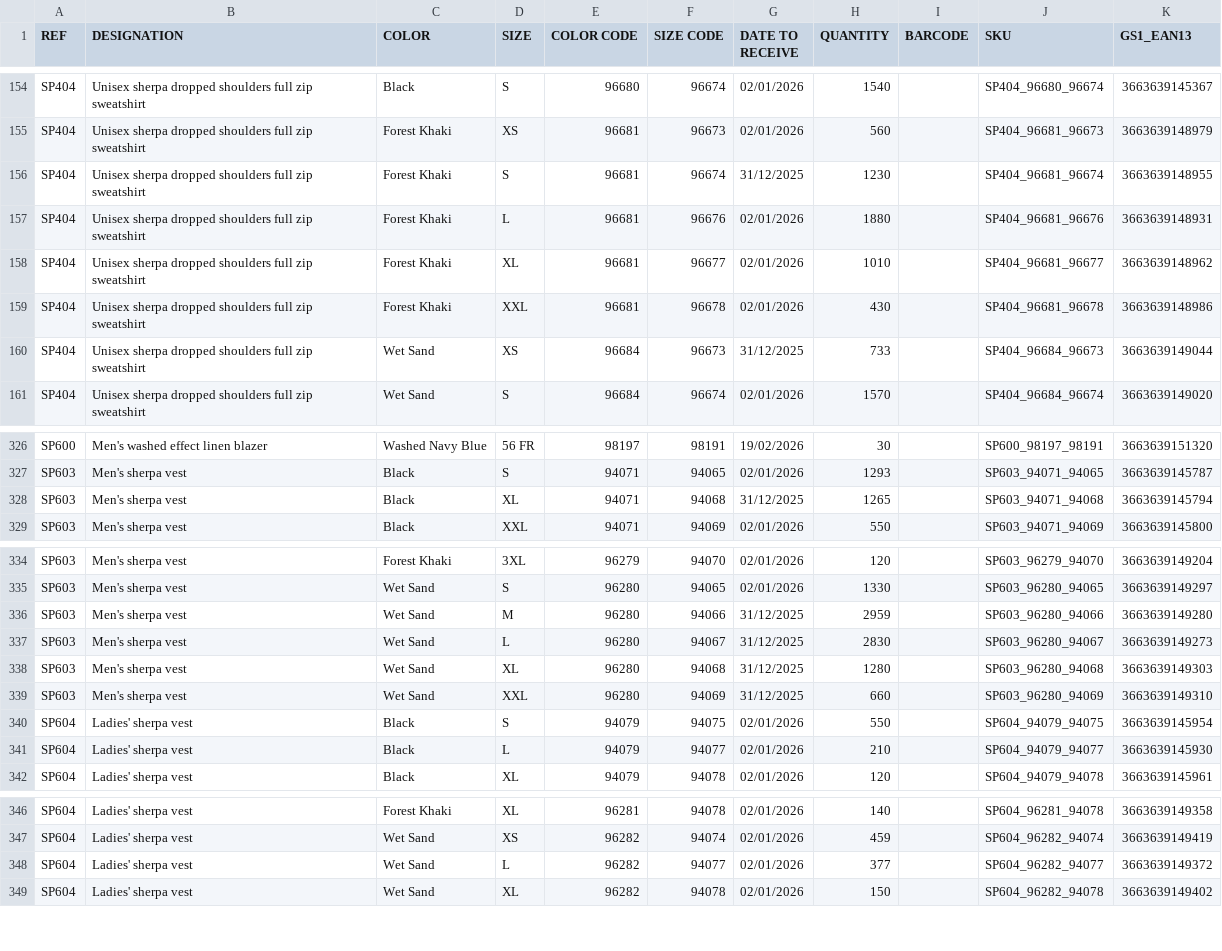
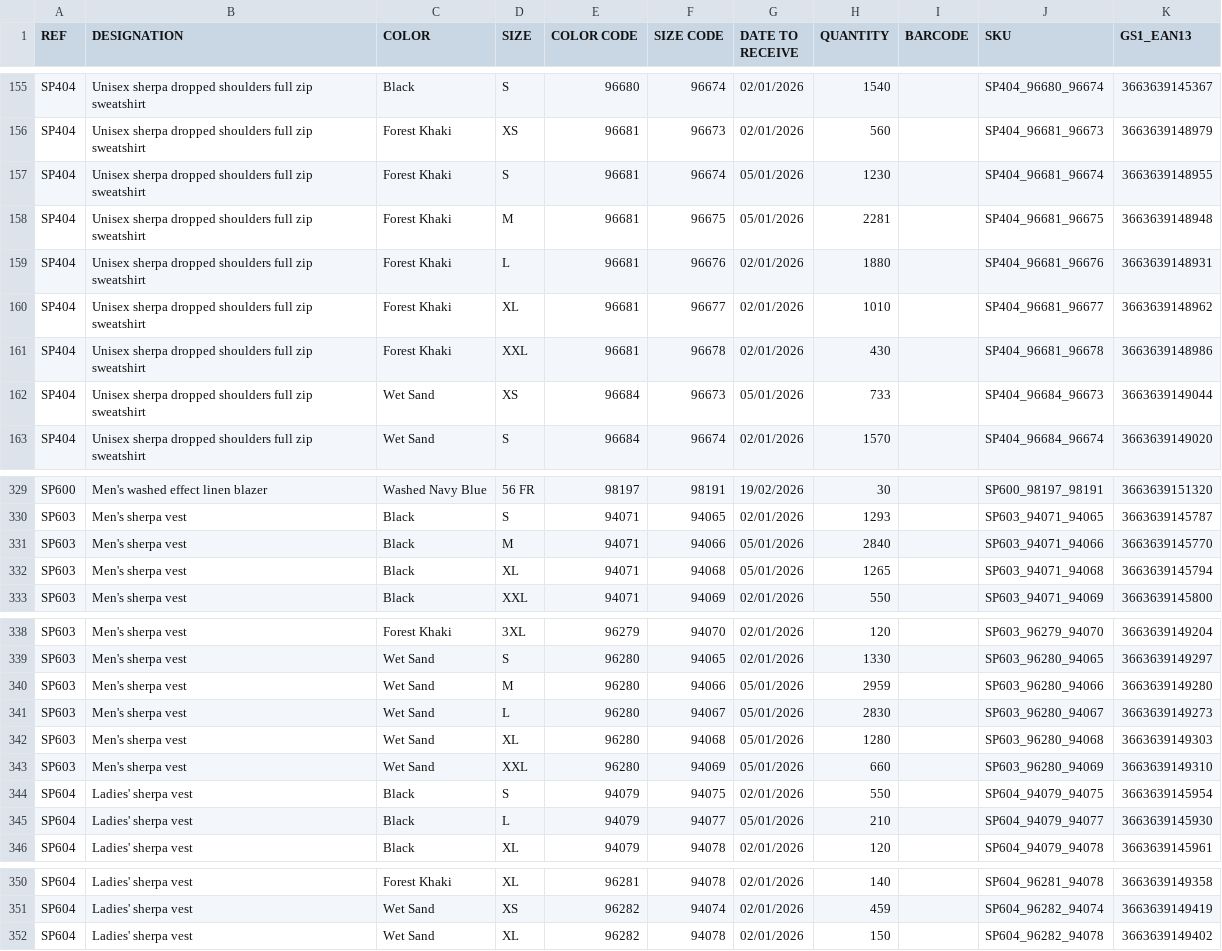
Before and after one commit to PerrinT31/Spasso, a CSV file: public/SPASSO_REAPPROWEB_SP.csv, drawn as a sheet; only a part is shown, gaps mark what is left out; the diff covers the shown part only.

```diff
--- a/public/SPASSO_REAPPROWEB_SP.csv
+++ b/public/SPASSO_REAPPROWEB_SP.csv
@@ -155,3 +156,4 @@ SP404;Unisex sherpa dropped shoulders full zip sweatshirt;Black;S;96680;96674;02
 SP404;Unisex sherpa dropped shoulders full zip sweatshirt;Forest Khaki;XS;96681;96673;02/01/2026;560;;SP404_96681_96673;3663639148979
-SP404;Unisex sherpa dropped shoulders full zip sweatshirt;Forest Khaki;S;96681;96674;31/12/2025;1230;;SP404_96681_96674;3663639148955
+SP404;Unisex sherpa dropped shoulders full zip sweatshirt;Forest Khaki;S;96681;96674;05/01/2026;1230;;SP404_96681_96674;3663639148955
+SP404;Unisex sherpa dropped shoulders full zip sweatshirt;Forest Khaki;M;96681;96675;05/01/2026;2281;;SP404_96681_96675;3663639148948
 SP404;Unisex sherpa dropped shoulders full zip sweatshirt;Forest Khaki;L;96681;96676;02/01/2026;1880;;SP404_96681_96676;3663639148931
@@ -159,3 +161,3 @@ SP404;Unisex sherpa dropped shoulders full zip sweatshirt;Forest Khaki;XL;96681;
 SP404;Unisex sherpa dropped shoulders full zip sweatshirt;Forest Khaki;XXL;96681;96678;02/01/2026;430;;SP404_96681_96678;3663639148986
-SP404;Unisex sherpa dropped shoulders full zip sweatshirt;Wet Sand;XS;96684;96673;31/12/2025;733;;SP404_96684_96673;3663639149044
+SP404;Unisex sherpa dropped shoulders full zip sweatshirt;Wet Sand;XS;96684;96673;05/01/2026;733;;SP404_96684_96673;3663639149044
 SP404;Unisex sherpa dropped shoulders full zip sweatshirt;Wet Sand;S;96684;96674;02/01/2026;1570;;SP404_96684_96674;3663639149020
@@ -327,3 +330,4 @@ SP600;Men's washed effect linen blazer;Washed Navy Blue;56 FR;98197;98191;19/02/
 SP603;Men's sherpa vest;Black;S;94071;94065;02/01/2026;1293;;SP603_94071_94065;3663639145787
-SP603;Men's sherpa vest;Black;XL;94071;94068;31/12/2025;1265;;SP603_94071_94068;3663639145794
+SP603;Men's sherpa vest;Black;M;94071;94066;05/01/2026;2840;;SP603_94071_94066;3663639145770
+SP603;Men's sherpa vest;Black;XL;94071;94068;05/01/2026;1265;;SP603_94071_94068;3663639145794
 SP603;Men's sherpa vest;Black;XXL;94071;94069;02/01/2026;550;;SP603_94071_94069;3663639145800
@@ -335,8 +339,8 @@ SP603;Men's sherpa vest;Forest Khaki;3XL;96279;94070;02/01/2026;120;;SP603_96279
 SP603;Men's sherpa vest;Wet Sand;S;96280;94065;02/01/2026;1330;;SP603_96280_94065;3663639149297
-SP603;Men's sherpa vest;Wet Sand;M;96280;94066;31/12/2025;2959;;SP603_96280_94066;3663639149280
-SP603;Men's sherpa vest;Wet Sand;L;96280;94067;31/12/2025;2830;;SP603_96280_94067;3663639149273
-SP603;Men's sherpa vest;Wet Sand;XL;96280;94068;31/12/2025;1280;;SP603_96280_94068;3663639149303
-SP603;Men's sherpa vest;Wet Sand;XXL;96280;94069;31/12/2025;660;;SP603_96280_94069;3663639149310
+SP603;Men's sherpa vest;Wet Sand;M;96280;94066;05/01/2026;2959;;SP603_96280_94066;3663639149280
+SP603;Men's sherpa vest;Wet Sand;L;96280;94067;05/01/2026;2830;;SP603_96280_94067;3663639149273
+SP603;Men's sherpa vest;Wet Sand;XL;96280;94068;05/01/2026;1280;;SP603_96280_94068;3663639149303
+SP603;Men's sherpa vest;Wet Sand;XXL;96280;94069;05/01/2026;660;;SP603_96280_94069;3663639149310
 SP604;Ladies' sherpa vest;Black;S;94079;94075;02/01/2026;550;;SP604_94079_94075;3663639145954
-SP604;Ladies' sherpa vest;Black;L;94079;94077;02/01/2026;210;;SP604_94079_94077;3663639145930
+SP604;Ladies' sherpa vest;Black;L;94079;94077;05/01/2026;210;;SP604_94079_94077;3663639145930
 SP604;Ladies' sherpa vest;Black;XL;94079;94078;02/01/2026;120;;SP604_94079_94078;3663639145961
@@ -347,3 +351,2 @@ SP604;Ladies' sherpa vest;Forest Khaki;XL;96281;94078;02/01/2026;140;;SP604_9628
 SP604;Ladies' sherpa vest;Wet Sand;XS;96282;94074;02/01/2026;459;;SP604_96282_94074;3663639149419
-SP604;Ladies' sherpa vest;Wet Sand;L;96282;94077;02/01/2026;377;;SP604_96282_94077;3663639149372
 SP604;Ladies' sherpa vest;Wet Sand;XL;96282;94078;02/01/2026;150;;SP604_96282_94078;3663639149402
```
Also changed, not shown: 2 added rows and 12 edited cells elsewhere in this file.
